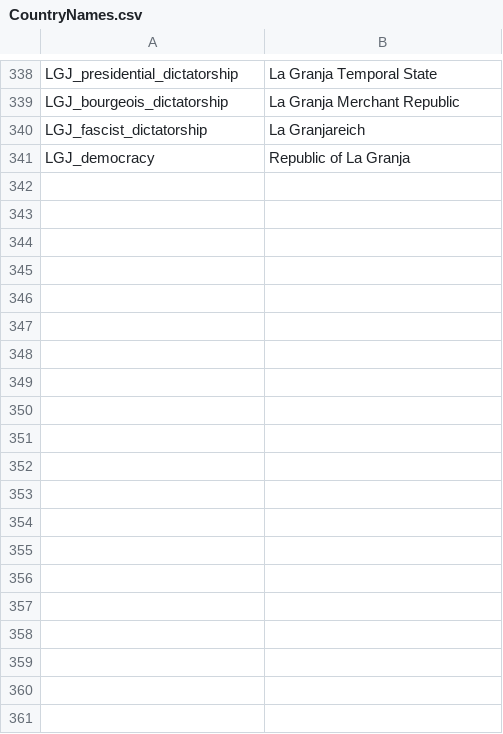
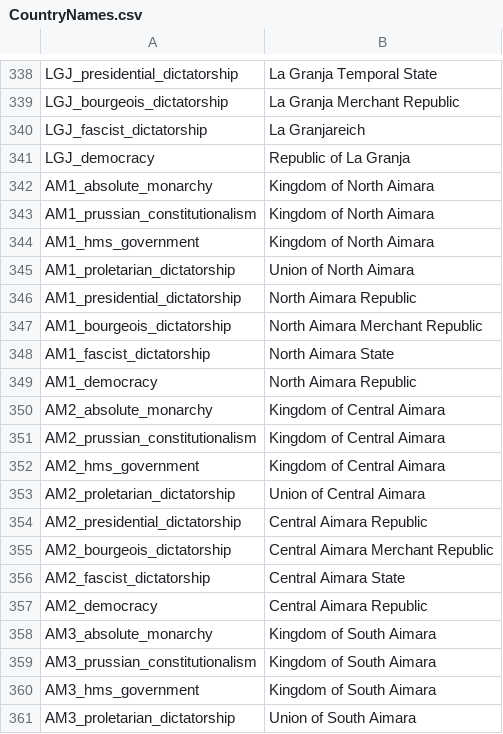
Before and after one commit to NevadaUK/Victoria2CrossCresentCrowns, a CSV file: 1800MegaSession/localisation/CountryNames.csv, drawn as a sheet; only a part is shown, gaps mark what is left out; the diff covers the shown part only.

```diff
--- a/1800MegaSession/localisation/CountryNames.csv
+++ b/1800MegaSession/localisation/CountryNames.csv
@@ -341 +341,21 @@ LGJ_fascist_dictatorship;La Granjareich;
 LGJ_democracy;Republic of La Granja;
+AM1_absolute_monarchy;Kingdom of North Aimara;
+AM1_prussian_constitutionalism;Kingdom of North Aimara;
+AM1_hms_government;Kingdom of North Aimara;
+AM1_proletarian_dictatorship;Union of North Aimara;
+AM1_presidential_dictatorship;North Aimara Republic;
+AM1_bourgeois_dictatorship;North Aimara Merchant Republic;
+AM1_fascist_dictatorship;North Aimara State;
+AM1_democracy;North Aimara Republic;
+AM2_absolute_monarchy;Kingdom of Central Aimara;
+AM2_prussian_constitutionalism;Kingdom of Central Aimara;
+AM2_hms_government;Kingdom of Central Aimara;
+AM2_proletarian_dictatorship;Union of Central Aimara;
+AM2_presidential_dictatorship;Central Aimara Republic;
+AM2_bourgeois_dictatorship;Central Aimara Merchant Republic;
+AM2_fascist_dictatorship;Central Aimara State;
+AM2_democracy;Central Aimara Republic;
+AM3_absolute_monarchy;Kingdom of South Aimara;
+AM3_prussian_constitutionalism;Kingdom of South Aimara;
+AM3_hms_government;Kingdom of South Aimara;
+AM3_proletarian_dictatorship;Union of South Aimara;
```
Also changed, not shown: 12 added rows elsewhere in this file, 1800MegaSession/localisation/CountryAdj.csv, 1800MegaSession/localisation/Events_and_Decisions.csv, 53 other files.
